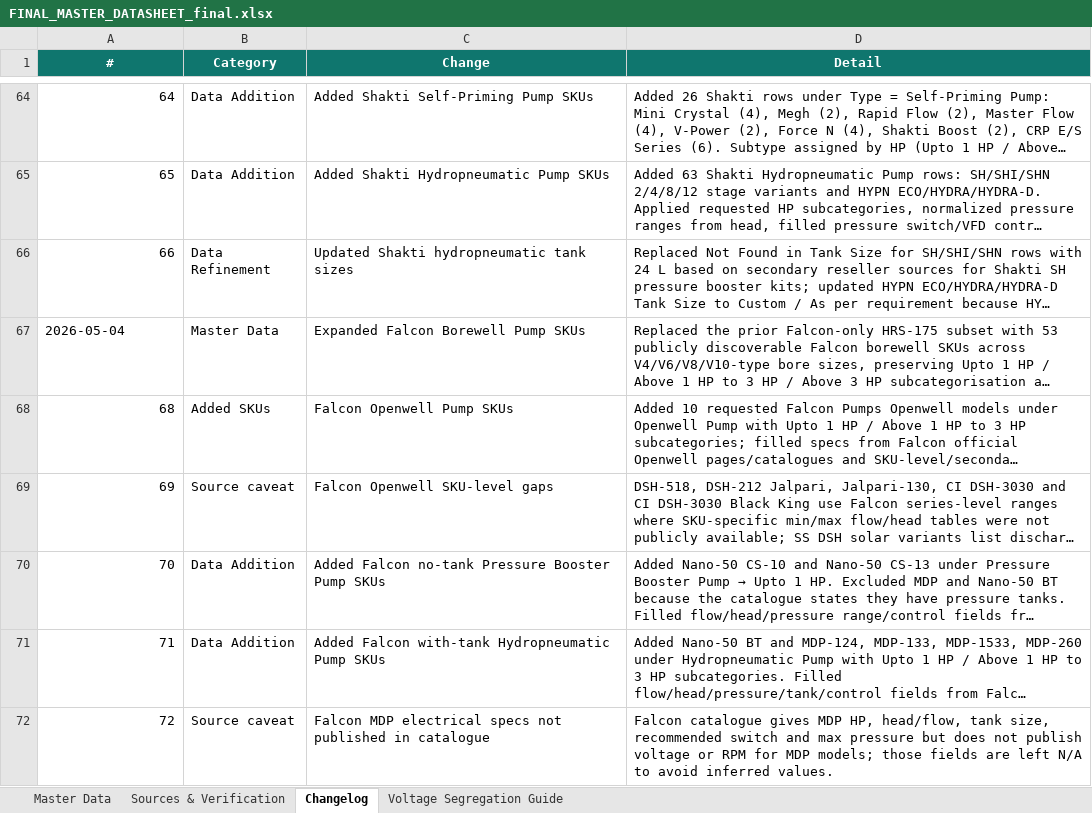
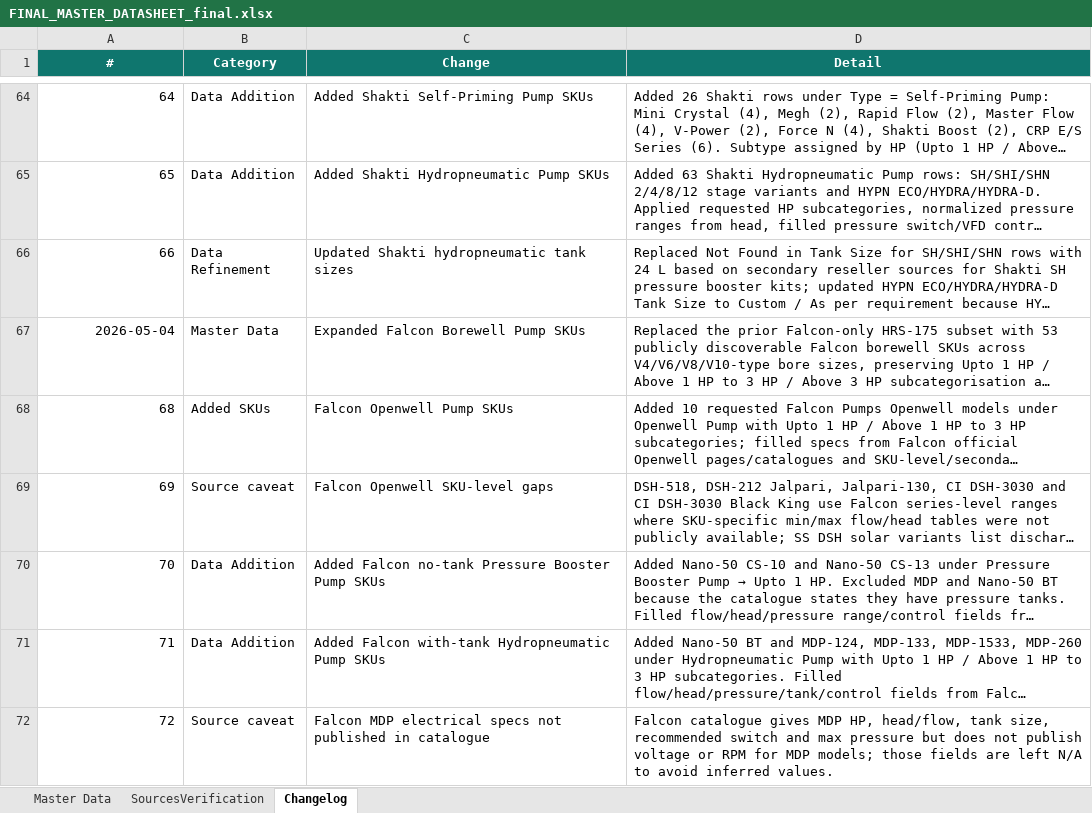
Before and after one commit to sunainakhetan/Pump-Selection-Assistant, an Excel workbook: FINAL_MASTER_DATASHEET_final.xlsx, sheet Changelog, drawn as a sheet; only a part is shown, gaps mark what is left out; long unchanged cells end in …; values as stored, in another font and other column widths than the file's, no borders; the diff covers the shown part only; the diff names each change by its address in the sheet, - before the commit and + after, or states it on an @@ line.

```diff
--- a/FINAL_MASTER_DATASHEET_final.xlsx (sheet Changelog)
+++ b/FINAL_MASTER_DATASHEET_final.xlsx (sheet Changelog)
-sheet tab: Sources & Verification
+sheet tab: SourcesVerification
-sheet tab: Voltage Segregation Guide
-A67 alignment: left
+A67 alignment: right
```
Also changed, not shown: 2 added rows and cell formats elsewhere in this sheet, sheet Master Data, sheet SourcesVerification, hidden cells.
